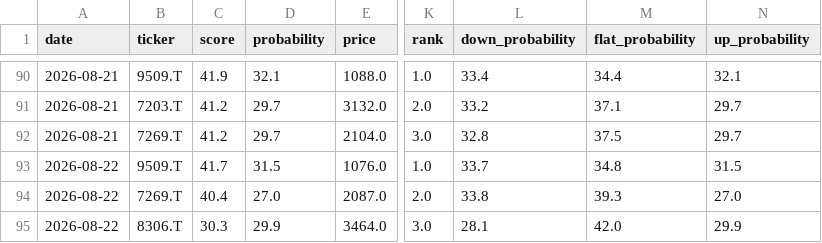
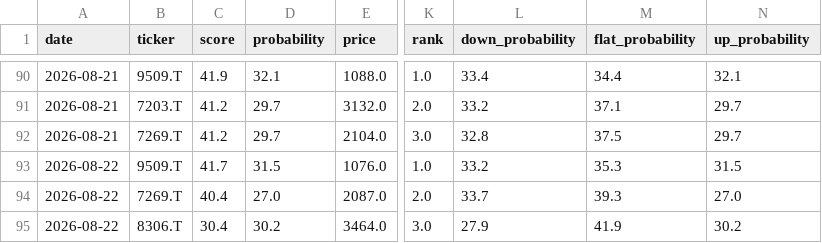
Before and after one commit to aifuu/stock-ai, a CSV file: prediction_history.csv, drawn as a sheet; only a part is shown, gaps mark what is left out; the diff names each change by its address in the sheet, - before the commit and + after, or states it on an @@ line.

```diff
--- a/prediction_history.csv
+++ b/prediction_history.csv
-L93 (down_probability): 33.7
+L93 (down_probability): 33.2
-M93 (flat_probability): 34.8
+M93 (flat_probability): 35.3
-L94 (down_probability): 33.8
+L94 (down_probability): 33.7
-C95 (score): 30.3
+C95 (score): 30.4
-D95 (probability): 29.9
+D95 (probability): 30.2
-L95 (down_probability): 28.1
+L95 (down_probability): 27.9
-M95 (flat_probability): 42.0
+M95 (flat_probability): 41.9
-N95 (up_probability): 29.9
+N95 (up_probability): 30.2
```
Also changed, not shown: 2 other files.
